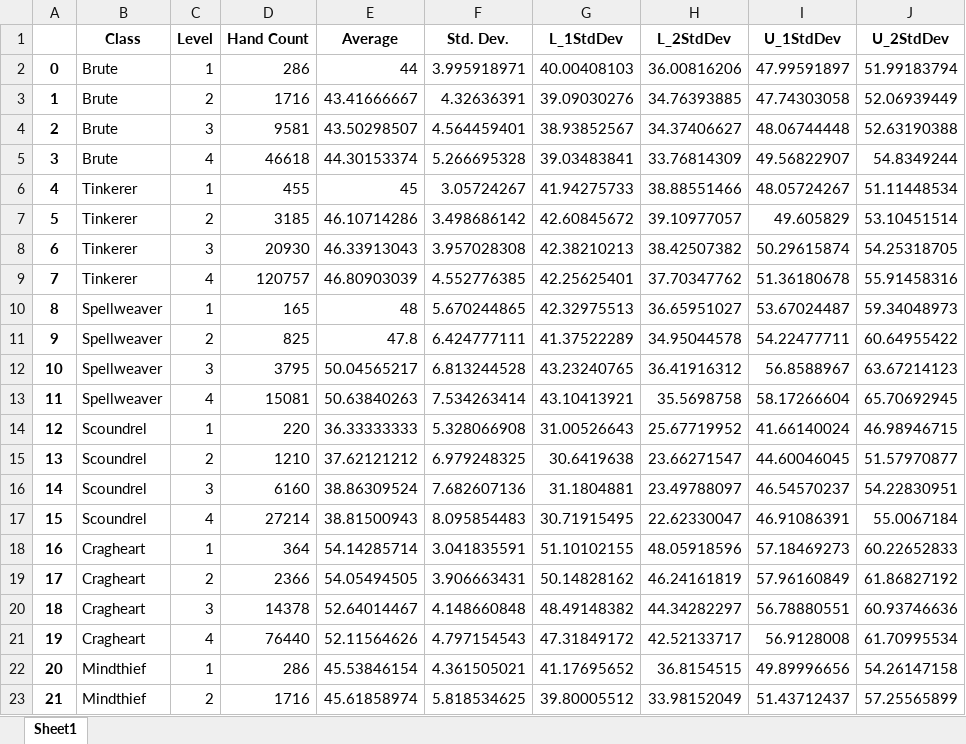
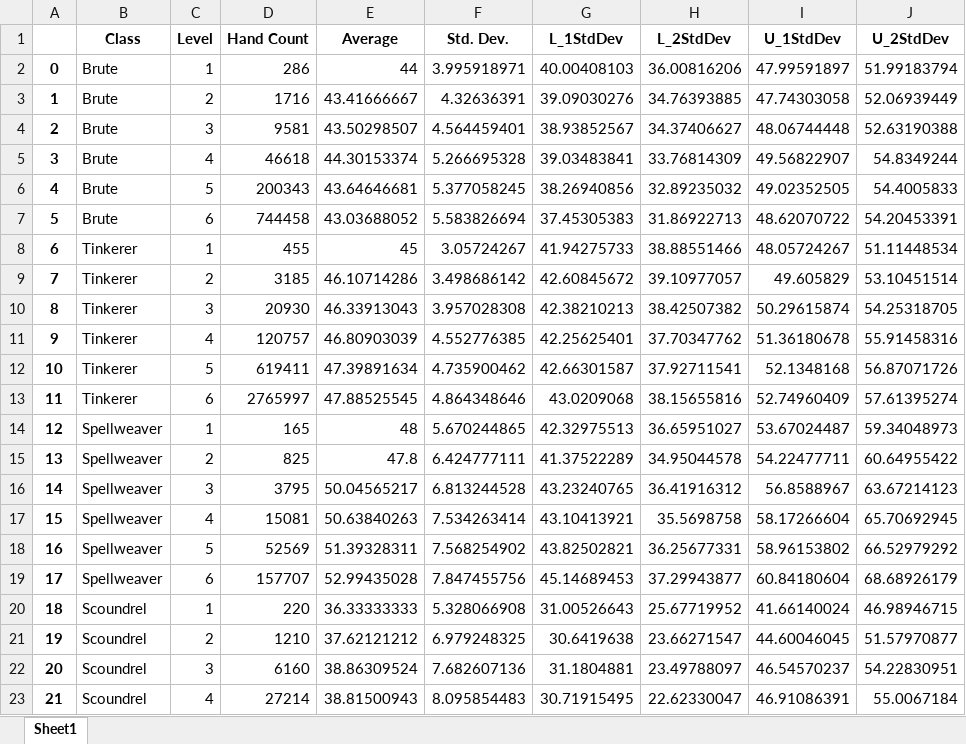
Before and after one commit to brandongiles/Gloomhaven, an Excel workbook: HandAvg_byLevel_output.xlsx, sheet Sheet1, drawn as a sheet; only a part is shown; the shorter side is filled out with more unchanged rows; values as stored, in another font and other column widths than the file's, no borders; addresses are those after the commit; the diff covers the shown part only; the diff names each change by its address in the sheet, - before the commit and + after, or states it on an @@ line.

Commit message:
Updates

```diff
--- a/HandAvg_byLevel_output.xlsx (sheet Sheet1)
+++ b/HandAvg_byLevel_output.xlsx (sheet Sheet1)
+row 6: 4 | Brute | 5 | 200343 | 43.64646681 | 5.377058245 | 38.26940856 | 32.89235032 | 49.02352505 | 54.4005833
+row 7: 5 | Brute | 6 | 744458 | 43.03688052 | 5.583826694 | 37.45305383 | 31.86922713 | 48.62070722 | 54.20453391
@@ column A renumbered between rows 8 and 83 @@
+row 12: 10 | Tinkerer | 5 | 619411 | 47.39891634 | 4.735900462 | 42.66301587 | 37.92711541 | 52.1348168 | 56.87071726
+row 13: 11 | Tinkerer | 6 | 2765997 | 47.88525545 | 4.864348646 | 43.0209068 | 38.15655816 | 52.74960409 | 57.61395274
+row 18: 16 | Spellweaver | 5 | 52569 | 51.39328311 | 7.568254902 | 43.82502821 | 36.25677331 | 58.96153802 | 66.52979292
+row 19: 17 | Spellweaver | 6 | 157707 | 52.99435028 | 7.847455756 | 45.14689453 | 37.29943877 | 60.84180604 | 68.68926179
```
Also changed, not shown: 22 added rows elsewhere in this sheet.
